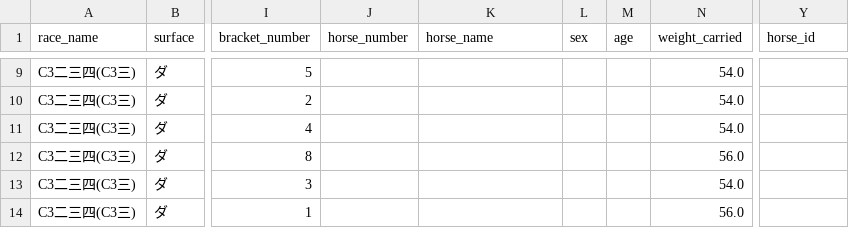
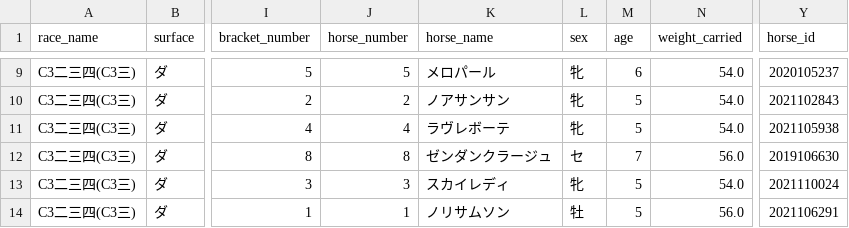
Before and after one commit to My-Game-Manage/NKScraper, a CSV file: data/result_races_20260326.csv, drawn as a sheet; only a part is shown, gaps mark what is left out; the diff covers the shown part only; the diff names each change by its address in the sheet, - before the commit and + after, or states it on an @@ line.

```diff
--- a/data/result_races_20260326.csv
+++ b/data/result_races_20260326.csv
-J9 (horse_number): (empty)
+J9 (horse_number): 5
-K9 (horse_name): (empty)
+K9 (horse_name): メロパール
-L9:L11 (sex): (empty)
+L9:L11 (sex): 牝
-M9 (age): (empty)
+M9 (age): 6
-Y9 (horse_id): (empty)
+Y9 (horse_id): 2020105237
-J10 (horse_number): (empty)
+J10 (horse_number): 2
-K10 (horse_name): (empty)
+K10 (horse_name): ノアサンサン
-M10:M11 (age): (empty)
+M10:M11 (age): 5
-Y10 (horse_id): (empty)
+Y10 (horse_id): 2021102843
-J11 (horse_number): (empty)
+J11 (horse_number): 4
-K11 (horse_name): (empty)
+K11 (horse_name): ラヴレボーテ
-Y11 (horse_id): (empty)
+Y11 (horse_id): 2021105938
-J12 (horse_number): (empty)
+J12 (horse_number): 8
-K12 (horse_name): (empty)
+K12 (horse_name): ゼンダンクラージュ
-L12 (sex): (empty)
+L12 (sex): セ
-M12 (age): (empty)
+M12 (age): 7
-Y12 (horse_id): (empty)
+Y12 (horse_id): 2019106630
-J13 (horse_number): (empty)
+J13 (horse_number): 3
-K13 (horse_name): (empty)
+K13 (horse_name): スカイレディ
-L13 (sex): (empty)
+L13 (sex): 牝
-M13:M14 (age): (empty)
+M13:M14 (age): 5
-Y13 (horse_id): (empty)
+Y13 (horse_id): 2021110024
-J14 (horse_number): (empty)
+J14 (horse_number): 1
-K14 (horse_name): (empty)
+K14 (horse_name): ノリサムソン
-L14 (sex): (empty)
+L14 (sex): 牡
-Y14 (horse_id): (empty)
+Y14 (horse_id): 2021106291
```
Also changed, not shown: 35 edited cells elsewhere in this file.
